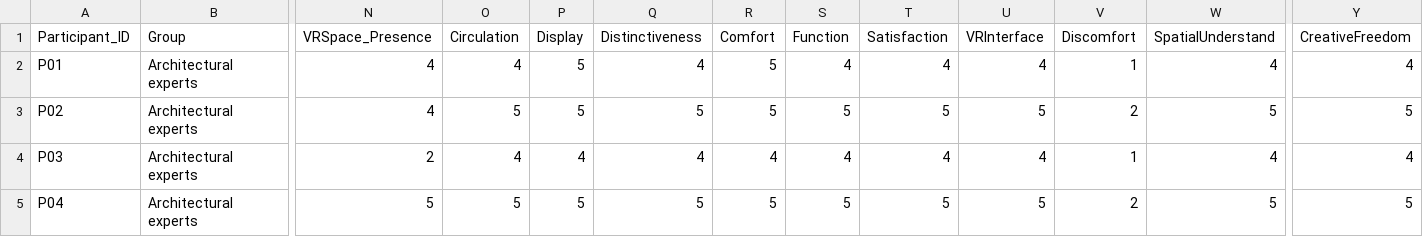
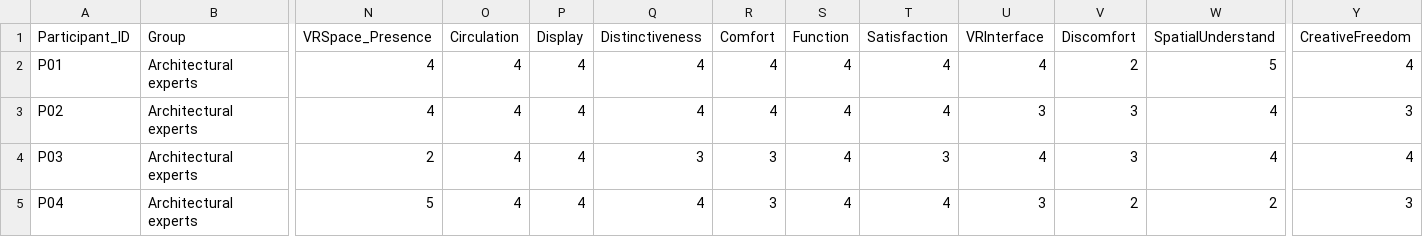
Before and after one commit to archibabababa/yantai-vr-spatial-review, a CSV file: Supplementary data/Expert and student rating matrix.csv, drawn as a sheet; only a part is shown, gaps mark what is left out; the diff covers the shown part only; the diff names each change by its address in the sheet, - before the commit and + after, or states it on an @@ line.

```diff
--- a/Supplementary data/Expert and student rating matrix.csv
+++ b/Supplementary data/Expert and student rating matrix.csv
-P2:P3 (Display): 5
+P2:P3 (Display): 4
-R2:R3 (Comfort): 5
+R2:R3 (Comfort): 4
-V2 (Discomfort): 1
+V2 (Discomfort): 2
-W2 (SpatialUnderstand): 4
+W2 (SpatialUnderstand): 5
-O3 (Circulation): 5
+O3 (Circulation): 4
-Q3 (Distinctiveness): 5
+Q3 (Distinctiveness): 4
-S3 (Function): 5
+S3 (Function): 4
-T3 (Satisfaction): 5
+T3 (Satisfaction): 4
-U3 (VRInterface): 5
+U3 (VRInterface): 3
-V3 (Discomfort): 2
+V3 (Discomfort): 3
-W3 (SpatialUnderstand): 5
+W3 (SpatialUnderstand): 4
-Y3 (CreativeFreedom): 5
+Y3 (CreativeFreedom): 3
-Q4 (Distinctiveness): 4
+Q4 (Distinctiveness): 3
-R4 (Comfort): 4
+R4 (Comfort): 3
-T4 (Satisfaction): 4
+T4 (Satisfaction): 3
-V4 (Discomfort): 1
+V4 (Discomfort): 3
-O5 (Circulation): 5
+O5 (Circulation): 4
-P5 (Display): 5
+P5 (Display): 4
-Q5 (Distinctiveness): 5
+Q5 (Distinctiveness): 4
-R5 (Comfort): 5
+R5 (Comfort): 3
-S5 (Function): 5
+S5 (Function): 4
-T5 (Satisfaction): 5
+T5 (Satisfaction): 4
-U5 (VRInterface): 5
+U5 (VRInterface): 3
-W5 (SpatialUnderstand): 5
+W5 (SpatialUnderstand): 2
-Y5 (CreativeFreedom): 5
+Y5 (CreativeFreedom): 3
```
Also changed, not shown: 101 edited cells elsewhere in this file, Checksums.csv, Supplementary data/Anonymous participant ratings.csv, 13 other files.
